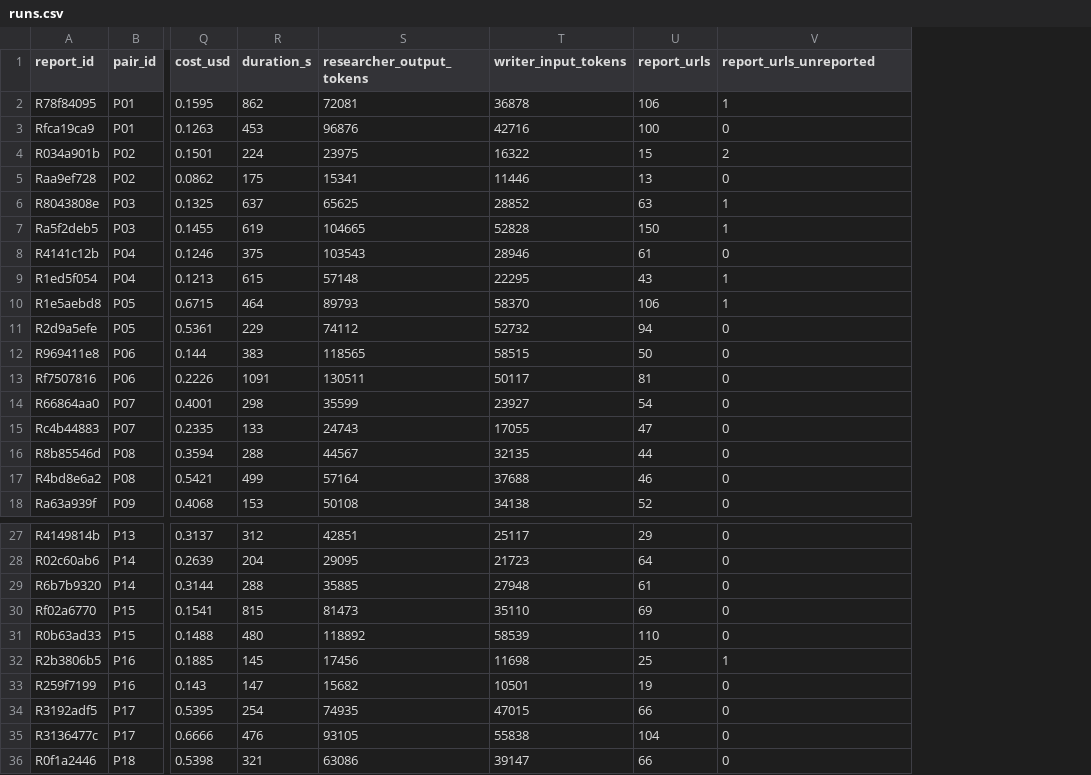
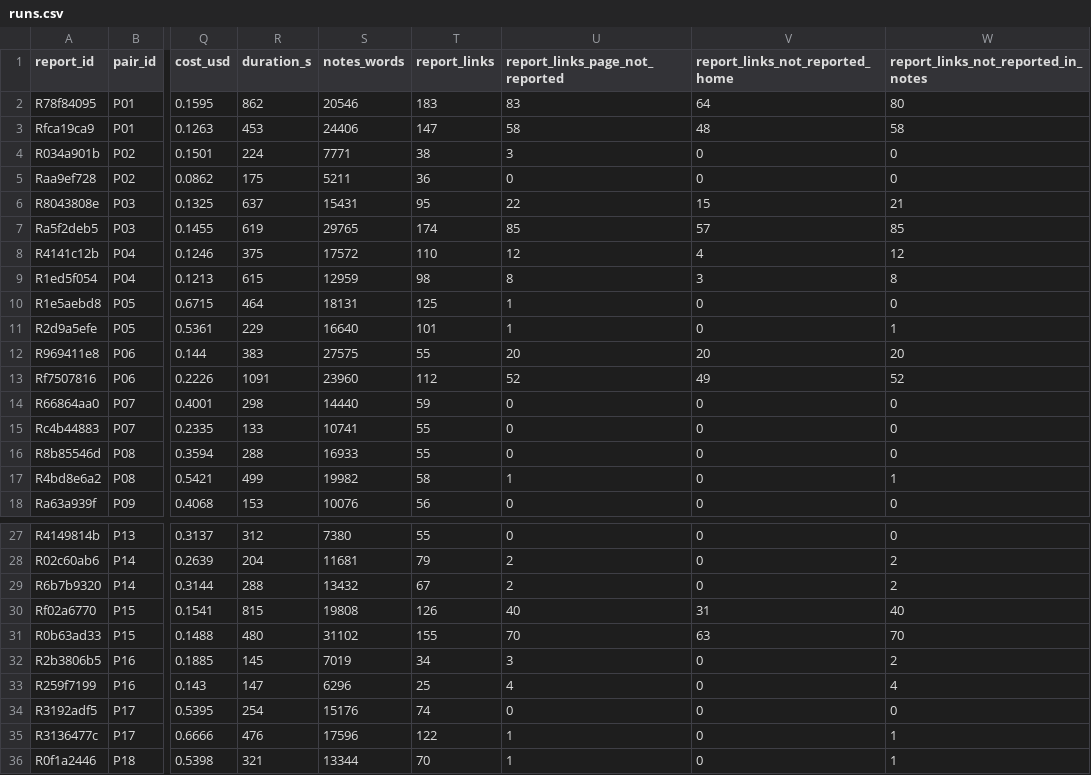
Before and after one commit to ZhuoQiuMcgill/DeepResearchEngine-Evaluation, a CSV file: analysis/runs.csv, drawn as a sheet; only a part is shown, gaps mark what is left out; removed rows and columns are numbered as before the commit, all else as after; the diff names each change by its address in the sheet, - before the commit and + after, or states it on an @@ line.

```diff
--- a/analysis/runs.csv
+++ b/analysis/runs.csv
-column S (researcher_output_tokens), rows 2-18: 72081 | 96876 | 23975 | 15341 | 65625 | 104665 | 103543 | 57148 | 89793 | 74112 | 118565 | 130511 | 35599 | 24743 | 44567 | 57164 | 50108; rows 27-36: 42851 | 29095 | 35885 | 81473 | 118892 | 17456 | 15682 | 74935 | 93105 | 63086
-column T (writer_input_tokens), rows 2-18: 36878 | 42716 | 16322 | 11446 | 28852 | 52828 | 28946 | 22295 | 58370 | 52732 | 58515 | 50117 | 23927 | 17055 | 32135 | 37688 | 34138; rows 27-36: 25117 | 21723 | 27948 | 35110 | 58539 | 11698 | 10501 | 47015 | 55838 | 39147
-column U (report_urls), rows 2-18: 106 | 100 | 15 | 13 | 63 | 150 | 61 | 43 | 106 | 94 | 50 | 81 | 54 | 47 | 44 | 46 | 52; rows 27-36: 29 | 64 | 61 | 69 | 110 | 25 | 19 | 66 | 104 | 66
+column S (notes_words), rows 2-18: 20546 | 24406 | 7771 | 5211 | 15431 | 29765 | 17572 | 12959 | 18131 | 16640 | 27575 | 23960 | 14440 | 10741 | 16933 | 19982 | 10076; rows 27-36: 7380 | 11681 | 13432 | 19808 | 31102 | 7019 | 6296 | 15176 | 17596 | 13344
+column T (report_links), rows 2-18: 183 | 147 | 38 | 36 | 95 | 174 | 110 | 98 | 125 | 101 | 55 | 112 | 59 | 55 | 55 | 58 | 56; rows 27-36: 55 | 79 | 67 | 126 | 155 | 34 | 25 | 74 | 122 | 70
+column U (report_links_page_not_reported), rows 2-18: 83 | 58 | 3 | 0 | 22 | 85 | 12 | 8 | 1 | 1 | 20 | 52 | 0 | 0 | 0 | 1 | 0; rows 27-36: 0 | 2 | 2 | 40 | 70 | 3 | 4 | 0 | 1 | 1
+column W, rows 1-18: report_links_not_reported_in_notes | 80 | 58 | 0 | 0 | 21 | 85 | 12 | 8 | 0 | 1 | 20 | 52 | 0 | 0 | 0 | 1 | 0; rows 27-36: 0 | 2 | 2 | 40 | 70 | 2 | 4 | 0 | 1 | 1
-V1: report_urls_unreported
+V1: report_links_not_reported_home
-V2 (report_links_not_reported_home): 1
+V2 (report_links_not_reported_home): 64
-V3 (report_links_not_reported_home): 0
+V3 (report_links_not_reported_home): 48
-V4 (report_links_not_reported_home): 2
+V4 (report_links_not_reported_home): 0
-V6 (report_links_not_reported_home): 1
+V6 (report_links_not_reported_home): 15
-V7 (report_links_not_reported_home): 1
+V7 (report_links_not_reported_home): 57
-V8 (report_links_not_reported_home): 0
+V8 (report_links_not_reported_home): 4
-V9 (report_links_not_reported_home): 1
+V9 (report_links_not_reported_home): 3
-V10 (report_links_not_reported_home): 1
+V10 (report_links_not_reported_home): 0
-V12 (report_links_not_reported_home): 0
+V12 (report_links_not_reported_home): 20
-V13 (report_links_not_reported_home): 0
+V13 (report_links_not_reported_home): 49
-V30 (report_links_not_reported_home): 0
+V30 (report_links_not_reported_home): 31
-V31 (report_links_not_reported_home): 0
+V31 (report_links_not_reported_home): 63
-V32 (report_links_not_reported_home): 1
+V32 (report_links_not_reported_home): 0
```
Also changed, not shown: 6 other files.
